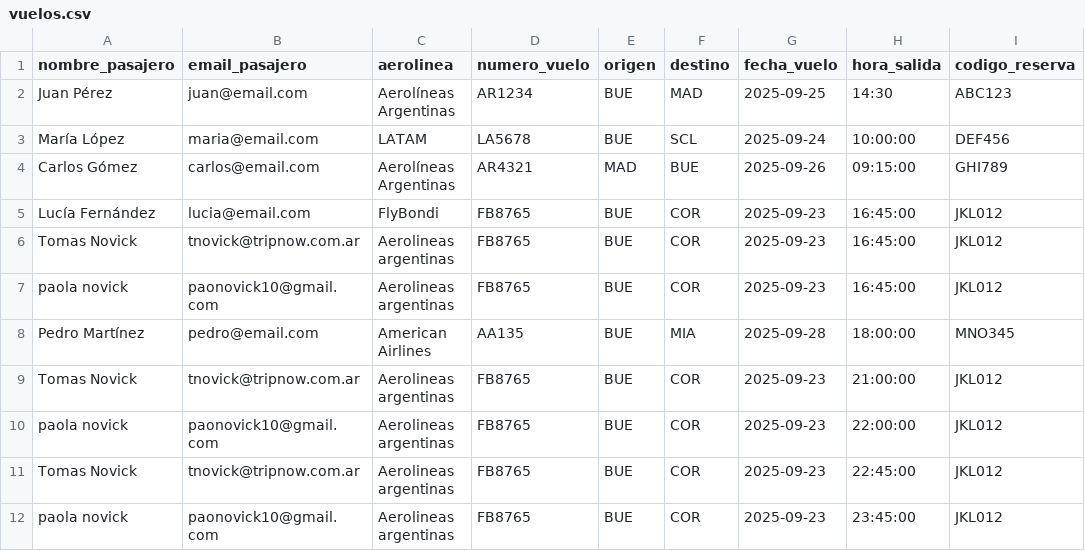
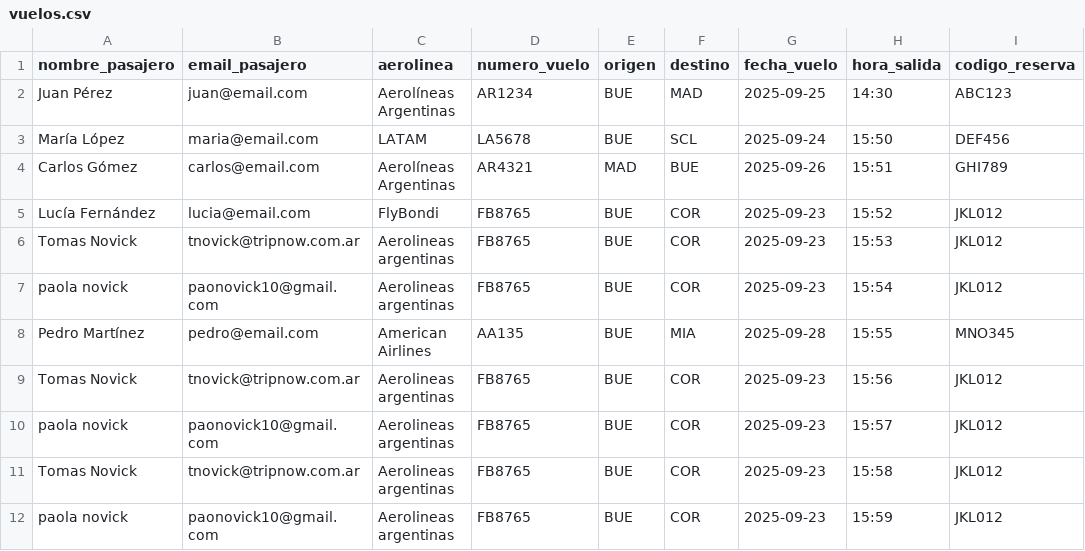
Before and after one commit to paolanovick/frontend, a CSV file: public/vuelos.csv, drawn as a sheet; the diff names each change by its address in the sheet, - before the commit and + after, or states it on an @@ line.

```diff
--- a/public/vuelos.csv
+++ b/public/vuelos.csv
-H3 (hora_salida): 10:00:00
+H3 (hora_salida): 15:50
-H4 (hora_salida): 09:15:00
+H4 (hora_salida): 15:51
-H5 (hora_salida): 16:45:00
+H5 (hora_salida): 15:52
-H6 (hora_salida): 16:45:00
+H6 (hora_salida): 15:53
-H7 (hora_salida): 16:45:00
+H7 (hora_salida): 15:54
-H8 (hora_salida): 18:00:00
+H8 (hora_salida): 15:55
-H9 (hora_salida): 21:00:00
+H9 (hora_salida): 15:56
-H10 (hora_salida): 22:00:00
+H10 (hora_salida): 15:57
-H11 (hora_salida): 22:45:00
+H11 (hora_salida): 15:58
-H12 (hora_salida): 23:45:00
+H12 (hora_salida): 15:59
```
Also changed, not shown: 6 other files.
